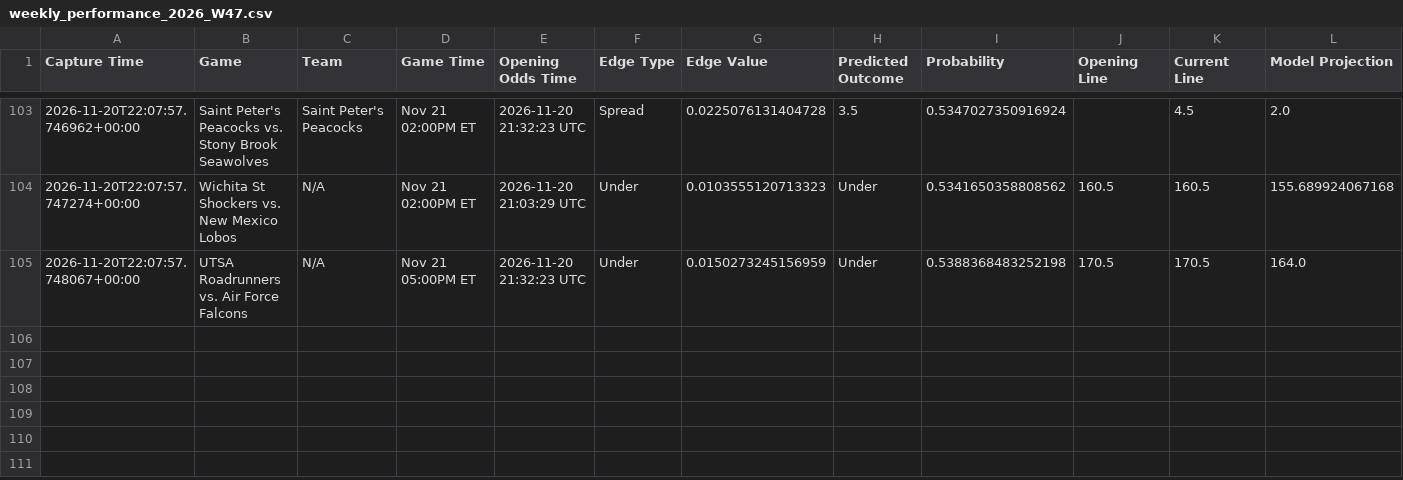
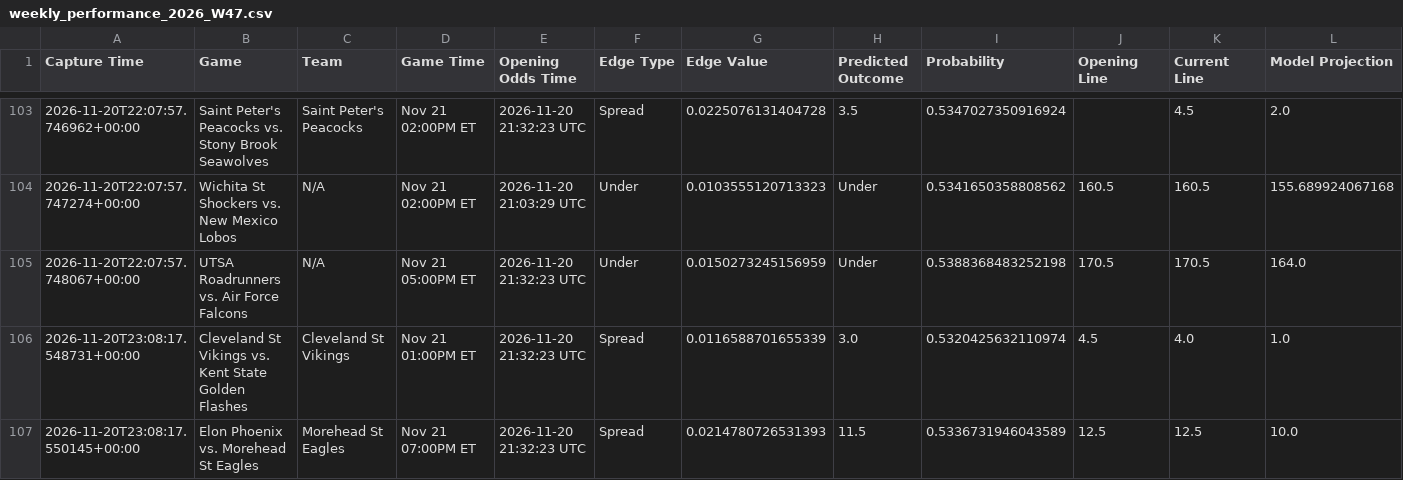
Before and after one commit to trashduty/kp_test, a CSV file: performance_tracking/weekly_performance_2026_W47.csv, drawn as a sheet; only a part is shown, gaps mark what is left out; the diff names each change by its address in the sheet, - before the commit and + after, or states it on an @@ line.

```diff
--- a/performance_tracking/weekly_performance_2026_W47.csv
+++ b/performance_tracking/weekly_performance_2026_W47.csv
+row 106: 2026-11-20T23:08:17.548731+00:00 | Cleveland St Vikings vs. Kent State Golden Flashes | Cleveland St Vikings | Nov 21 01:00PM ET | 2026-11-20 21:32:23 UTC | Spread | 0.0116588701655339 | 3.0 | 0.5320425632110974 | 4.5 | 4.0 | 1.0
+row 107: 2026-11-20T23:08:17.550145+00:00 | Elon Phoenix vs. Morehead St Eagles | Morehead St Eagles | Nov 21 07:00PM ET | 2026-11-20 21:32:23 UTC | Spread | 0.0214780726531393 | 11.5 | 0.5336731946043589 | 12.5 | 12.5 | 10.0
```
Also changed, not shown: 1 other file.
